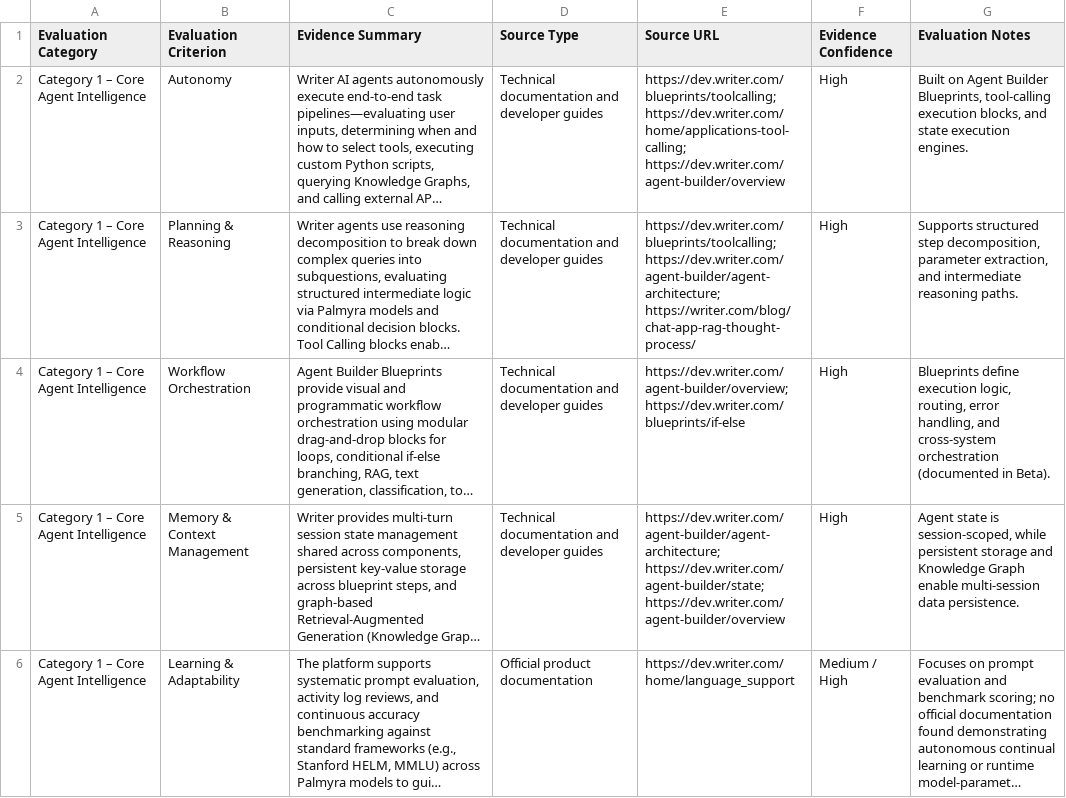
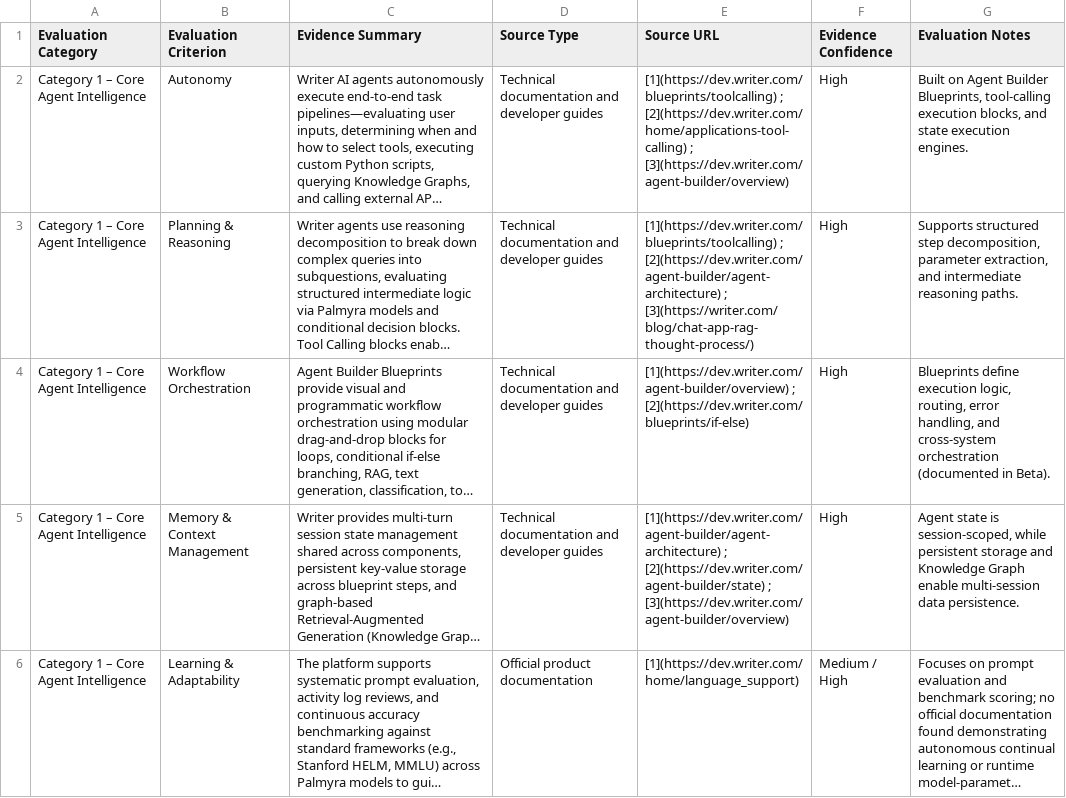
Before and after one commit to PakhiB09/AI-Vendor-Decision-Support-System, a CSV file: data/raw/writerai_raw.csv, drawn as a sheet; only a part is shown; long unchanged cells end in …; the diff covers the shown part only; the diff names each change by its address in the sheet, - before the commit and + after, or states it on an @@ line.

Commit message:
add raw vendor evaluation data

```diff
--- a/data/raw/writerai_raw.csv
+++ b/data/raw/writerai_raw.csv
-E2 (Source URL): https://dev.writer.com/blueprints/toolcalling; https://dev.writer.com/home/applications-tool-calling; https://dev.writer.com/agent-builder/overview
+E2 (Source URL): [1](https://dev.writer.com/blueprints/toolcalling) ; [2](https://dev.writer.com/home/applications-tool-calling) ; [3](https://dev.writer.com/agent-builder/overview)
-E3 (Source URL): https://dev.writer.com/blueprints/toolcalling; https://dev.writer.com/agent-builder/agent-architecture; https://writer.com/blog/chat-app-rag-thought-process/
+E3 (Source URL): [1](https://dev.writer.com/blueprints/toolcalling) ; [2](https://dev.writer.com/agent-builder/agent-architecture) ; [3](https://writer.com/blog/chat-app-rag-thought-process/)
-E4 (Source URL): https://dev.writer.com/agent-builder/overview; https://dev.writer.com/blueprints/if-else
+E4 (Source URL): [1](https://dev.writer.com/agent-builder/overview) ; [2](https://dev.writer.com/blueprints/if-else)
-E5 (Source URL): https://dev.writer.com/agent-builder/agent-architecture; https://dev.writer.com/agent-builder/state; https://dev.writer.com/agent-builder/overview
+E5 (Source URL): [1](https://dev.writer.com/agent-builder/agent-architecture) ; [2](https://dev.writer.com/agent-builder/state) ; [3](https://dev.writer.com/agent-builder/overview)
-E6 (Source URL): https://dev.writer.com/home/language_support
+E6 (Source URL): [1](https://dev.writer.com/home/language_support)
```
Also changed, not shown: 12 edited cells elsewhere in this file, data/raw/c3ai_raw.csv, data/raw/gcp_raw.csv, 6 other files.
